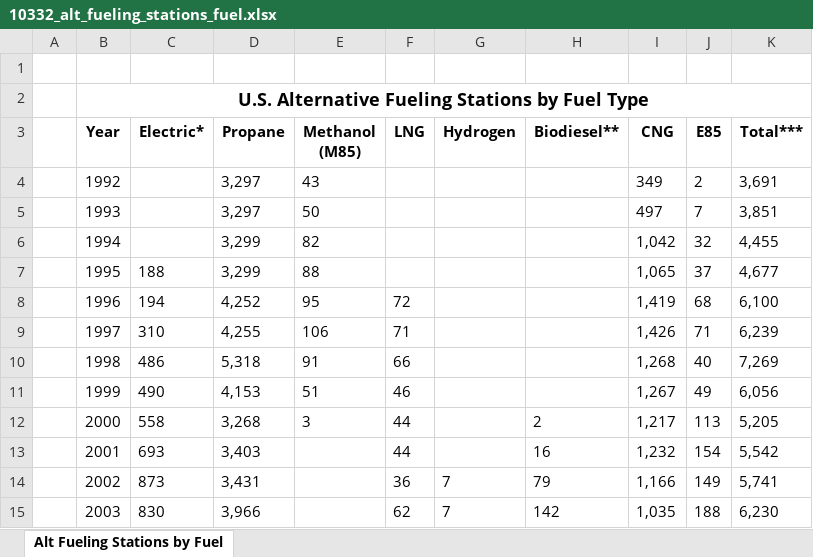
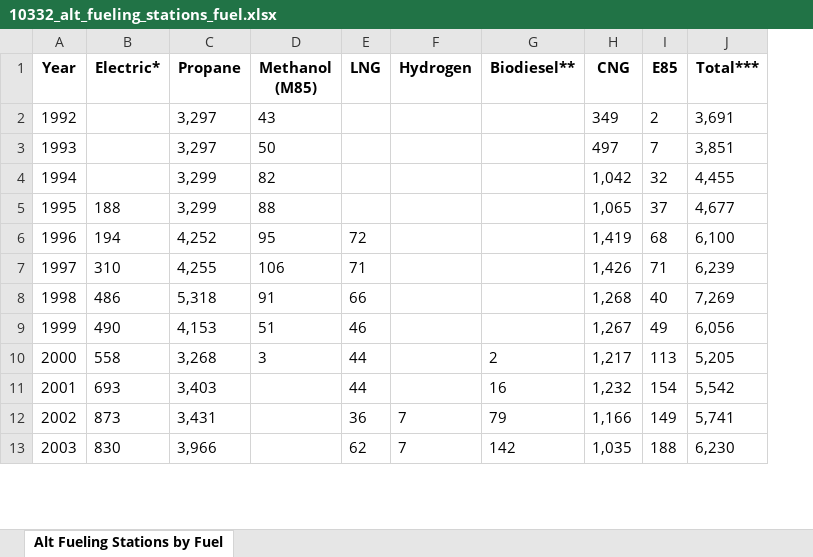
Before and after one commit to Barbara-Gordon/Team9, an Excel workbook: Datasets/10332_alt_fueling_stations_fuel.xlsx, sheet Alt Fueling Stations by Fuel, drawn as a sheet; only a part is shown; values as stored, in another font and other column widths than the file's, no borders; charts and pictures not drawn; removed rows and columns are numbered as before the commit, all else as after; the diff names each change by its address in the sheet, - before the commit and + after, or states it on an @@ line.

```diff
--- a/Datasets/10332_alt_fueling_stations_fuel.xlsx (sheet Alt Fueling Stations by Fuel)
+++ b/Datasets/10332_alt_fueling_stations_fuel.xlsx (sheet Alt Fueling Stations by Fuel)
-column A, empty
-row 1: (empty)
-row 2:  | U.S. Alternative Fueling Stations by Fuel Type
```
Also changed, not shown: formulas that keep their value, charts or pictures, Datasets/10304_afv_models_oem.xlsx, Datasets/SalesByModel.xlsx, 4 other files.
